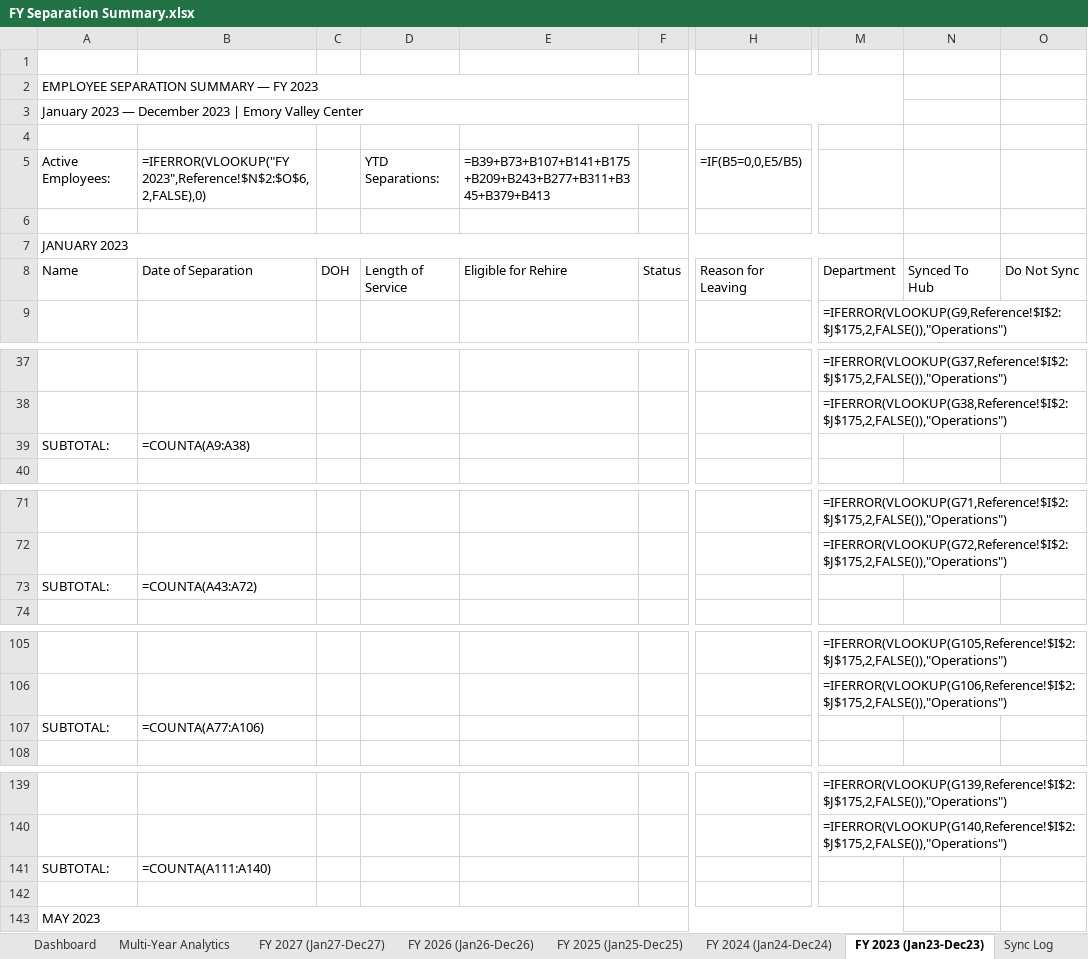
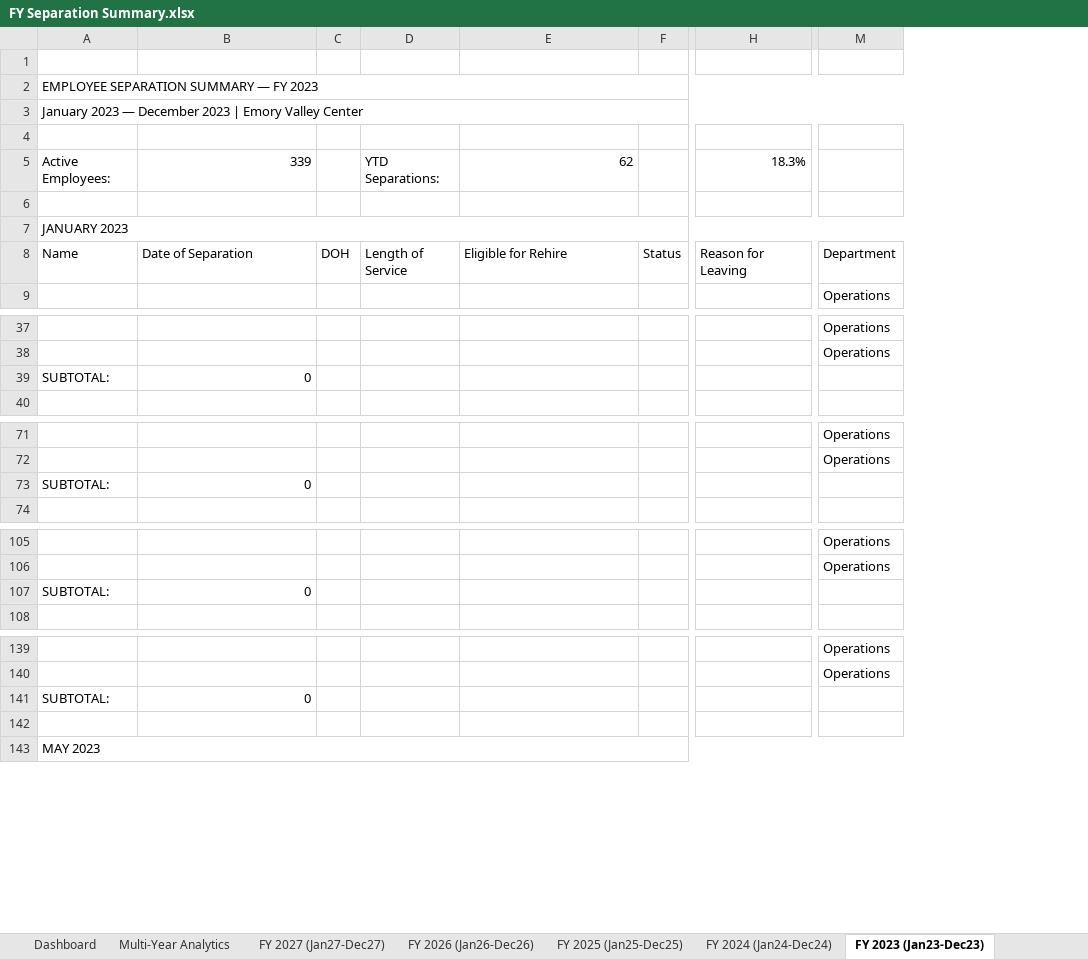
Before and after one commit to kylejames0513-bot/evcaccess, an Excel workbook: FY Separation Summary.xlsx, sheet FY 2023 (Jan23-Dec23), drawn as a sheet; only a part is shown, gaps mark what is left out; values as stored, in another font and other column widths than the file's, no cell formats; formulas without a stored value are shown as written; removed rows and columns are numbered as before the commit, all else as after; the diff covers the shown part only; the diff names each change by its address in the sheet, - before the commit and + after, or states it on an @@ line.

```diff
--- a/FY Separation Summary.xlsx (sheet FY 2023 (Jan23-Dec23))
+++ b/FY Separation Summary.xlsx (sheet FY 2023 (Jan23-Dec23))
-sheet tab: Sync Log
-column M, rows 8-9: Department | =IFERROR(VLOOKUP(G9,Reference!$I$2:$J$175,2,FALSE()),"Operations"); rows 37-38: =IFERROR(VLOOKUP(G37,Reference!$I$2:$J$175,2,FALSE()),"Operations") | =IFERROR(VLOOKUP(G38,Reference!$I$2:$J$175,2,FALSE()),"Operations"); rows 71-72: =IFERROR(VLOOKUP(G71,Reference!$I$2:$J$175,2,FALSE()),"Operations") | =IFERROR(VLOOKUP(G72,Reference!$I$2:$J$175,2,FALSE()),"Operations"); rows 105-106: =IFERROR(VLOOKUP(G105,Reference!$I$2:$J$175,2,FALSE()),"Operations") | =IFERROR(VLOOKUP(G106,Reference!$I$2:$J$175,2,FALSE()),"Operations"); rows 139-140: =IFERROR(VLOOKUP(G139,Reference!$I$2:$J$175,2,FALSE()),"Operations") | =IFERROR(VLOOKUP(G140,Reference!$I$2:$J$175,2,FALSE()),"Operations")
-column N, row 8: Synced To Hub
-column O, row 8: Do Not Sync
+column M, rows 8-9: Department | Operations; rows 37-38: Operations | Operations; rows 71-72: Operations | Operations; rows 105-106: Operations | Operations; rows 139-140: Operations | Operations
-B5: =IFERROR(VLOOKUP("FY 2023",Reference!$N$2:$O$6,2,FALSE),0)
+B5: 339
-E5: =B39+B73+B107+B141+B175+B209+B243+B277+B311+B345+B379+B413
+E5: 62
-H5: =IF(B5=0,0,E5/B5)
+H5: 18.3%
-B39: =COUNTA(A9:A38)
+B39: 0
-B73: =COUNTA(A43:A72)
+B73: 0
-B107: =COUNTA(A77:A106)
+B107: 0
-B141: =COUNTA(A111:A140)
+B141: 0
```
Also changed, not shown: 9 edited cells elsewhere in this sheet, sheet Dashboard, sheet FY 2026 (Jan26-Dec26), sheet Multi-Year Analytics, sheet FY 2025 (Jan25-Dec25), sheet FY 2027 (Jan27-Dec27), sheet FY 2024 (Jan24-Dec24), cell formats.
